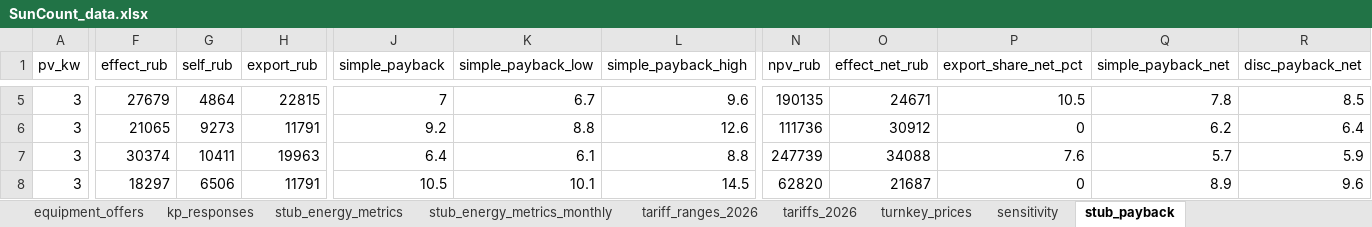
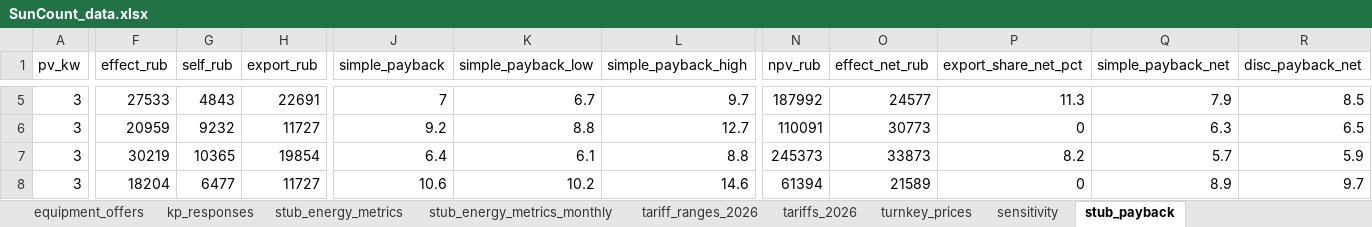
Before and after one commit to NeK0ban/SunCount, an Excel workbook: SunCount_data.xlsx, sheet stub_payback, drawn as a sheet; only a part is shown, gaps mark what is left out; values as stored, in another font and other column widths than the file's, no borders; the diff covers the shown part only; the diff names each change by its address in the sheet, - before the commit and + after, or states it on an @@ line.

```diff
--- a/SunCount_data.xlsx (sheet stub_payback)
+++ b/SunCount_data.xlsx (sheet stub_payback)
-F5 (effect_rub): 27679
+F5 (effect_rub): 27533
-G5 (self_rub): 4864
+G5 (self_rub): 4843
-H5 (export_rub): 22815
+H5 (export_rub): 22691
-L5 (simple_payback_high): 9.6
+L5 (simple_payback_high): 9.7
-N5 (npv_rub): 190135
+N5 (npv_rub): 187992
-O5 (effect_net_rub): 24671
+O5 (effect_net_rub): 24577
-P5 (export_share_net_pct): 10.5
+P5 (export_share_net_pct): 11.3
-Q5 (simple_payback_net): 7.8
+Q5 (simple_payback_net): 7.9
-F6 (effect_rub): 21065
+F6 (effect_rub): 20959
-G6 (self_rub): 9273
+G6 (self_rub): 9232
-H6 (export_rub): 11791
+H6 (export_rub): 11727
-L6 (simple_payback_high): 12.6
+L6 (simple_payback_high): 12.7
-N6 (npv_rub): 111736
+N6 (npv_rub): 110091
-O6 (effect_net_rub): 30912
+O6 (effect_net_rub): 30773
-Q6 (simple_payback_net): 6.2
+Q6 (simple_payback_net): 6.3
-R6 (disc_payback_net): 6.4
+R6 (disc_payback_net): 6.5
-F7 (effect_rub): 30374
+F7 (effect_rub): 30219
-G7 (self_rub): 10411
+G7 (self_rub): 10365
-H7 (export_rub): 19963
+H7 (export_rub): 19854
-N7 (npv_rub): 247739
+N7 (npv_rub): 245373
-O7 (effect_net_rub): 34088
+O7 (effect_net_rub): 33873
-P7 (export_share_net_pct): 7.6
+P7 (export_share_net_pct): 8.2
-F8 (effect_rub): 18297
+F8 (effect_rub): 18204
-G8 (self_rub): 6506
+G8 (self_rub): 6477
-H8 (export_rub): 11791
+H8 (export_rub): 11727
-J8 (simple_payback): 10.5
+J8 (simple_payback): 10.6
-K8 (simple_payback_low): 10.1
+K8 (simple_payback_low): 10.2
-L8 (simple_payback_high): 14.5
+L8 (simple_payback_high): 14.6
-N8 (npv_rub): 62820
+N8 (npv_rub): 61394
-O8 (effect_net_rub): 21687
+O8 (effect_net_rub): 21589
-R8 (disc_payback_net): 9.6
+R8 (disc_payback_net): 9.7
```
Also changed, not shown: 2 added rows, 2 removed rows and 389 edited cells elsewhere in this sheet, sheet stub_energy_metrics_monthly, sheet sensitivity, sheet stub_energy_metrics, 29 other files.
